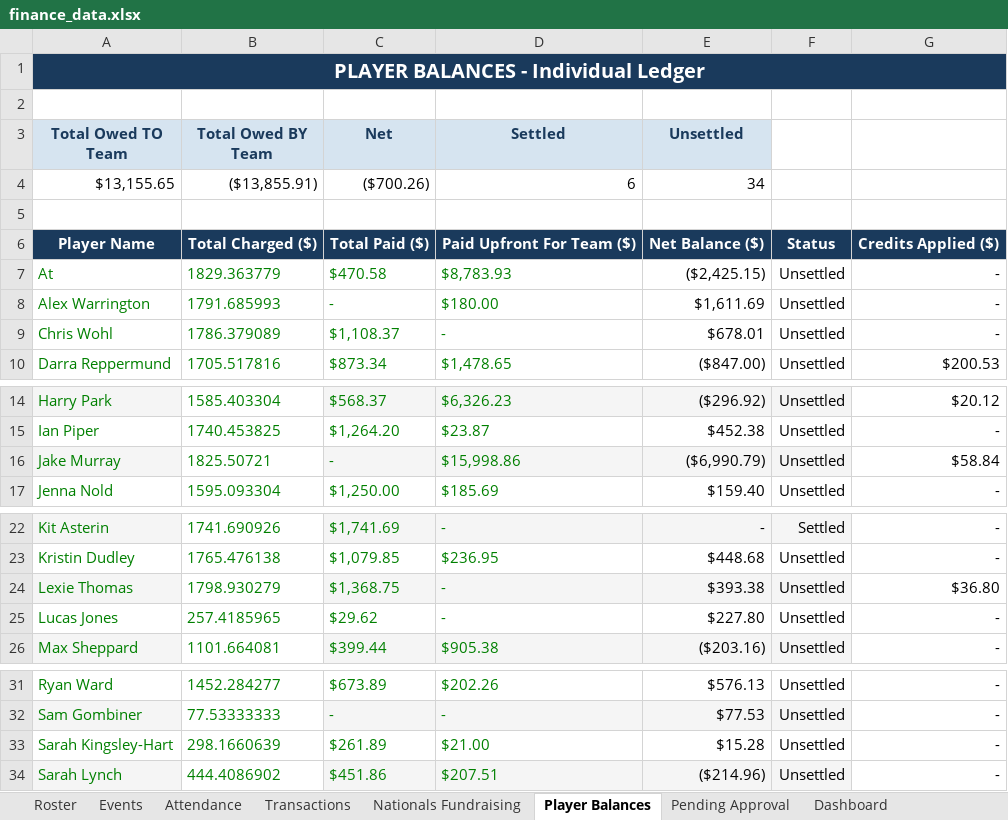
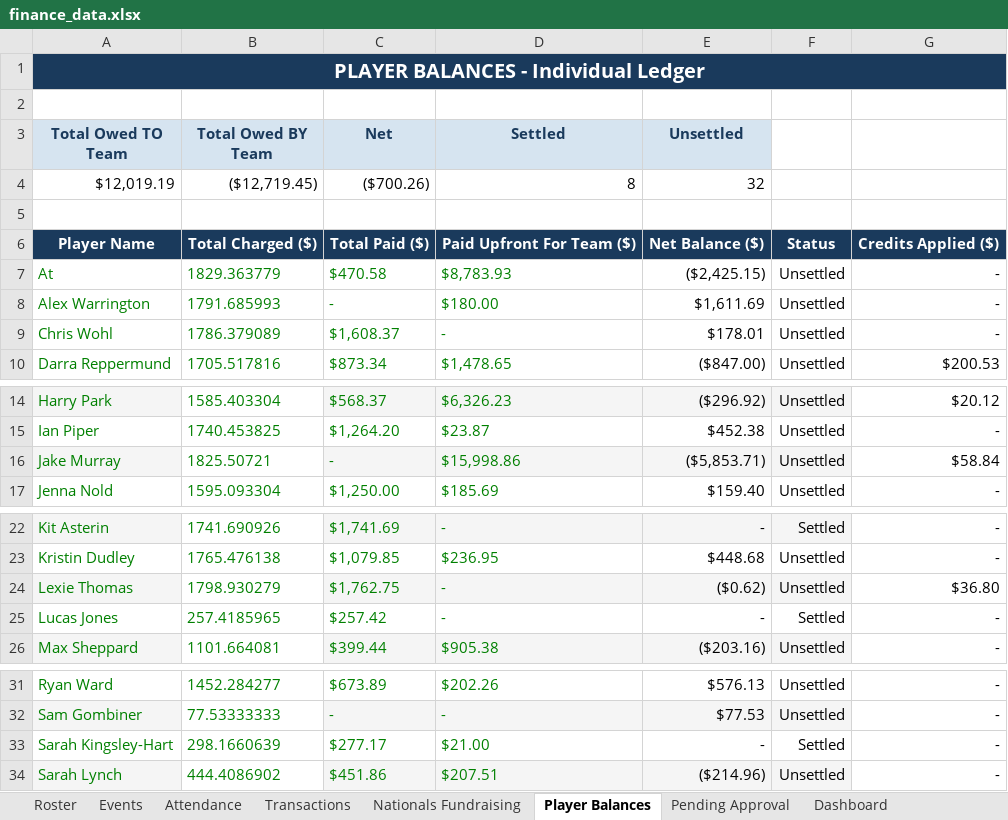
Before and after one commit to jakepmurray/port-finances-26, an Excel workbook: finance_data.xlsx, sheet Player Balances, drawn as a sheet; only a part is shown, gaps mark what is left out; values as stored, in another font and other column widths than the file's, no borders; charts and pictures not drawn; removed rows and columns are numbered as before the commit, all else as after; the diff names each change by its address in the sheet, - before the commit and + after, or states it on an @@ line.

```diff
--- a/finance_data.xlsx (sheet Player Balances)
+++ b/finance_data.xlsx (sheet Player Balances)
-row 4: $13,155.65 | ($13,855.91) | ($700.26) | 6 | 34
+row 4: $12,019.19 | ($12,719.45) | ($700.26) | 8 | 32
-C9 (Net): $1,108.37
+C9 (Net): $1,608.37
-E9 (Unsettled): $678.01
+E9 (Unsettled): $178.01
-E16 (Unsettled): ($6,990.79)
+E16 (Unsettled): ($5,853.71)
-C24 (Net): $1,368.75
+C24 (Net): $1,762.75
-E24 (Unsettled): $393.38
+E24 (Unsettled): ($0.62)
-C25 (Net): $29.62
+C25 (Net): $257.42
-E25 (Unsettled): $227.80
+E25 (Unsettled): -
-F25: Unsettled
+F25: Settled
-C33 (Net): $261.89
+C33 (Net): $277.17
-E33 (Unsettled): $15.28
+E33 (Unsettled): -
-F33: Unsettled
+F33: Settled
```
Also changed, not shown: sheet Transactions, sheet Dashboard, sheet Roster.
